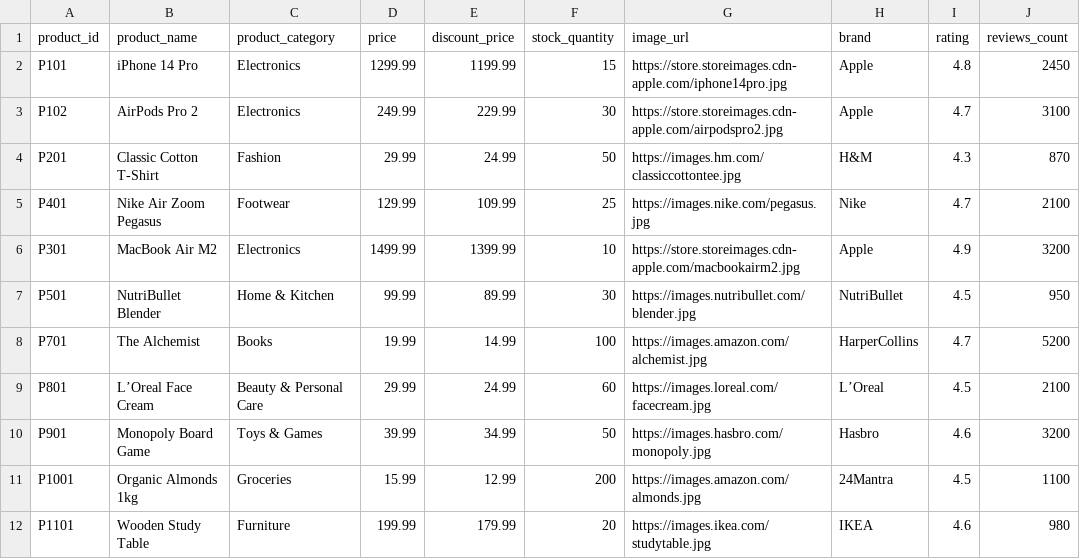
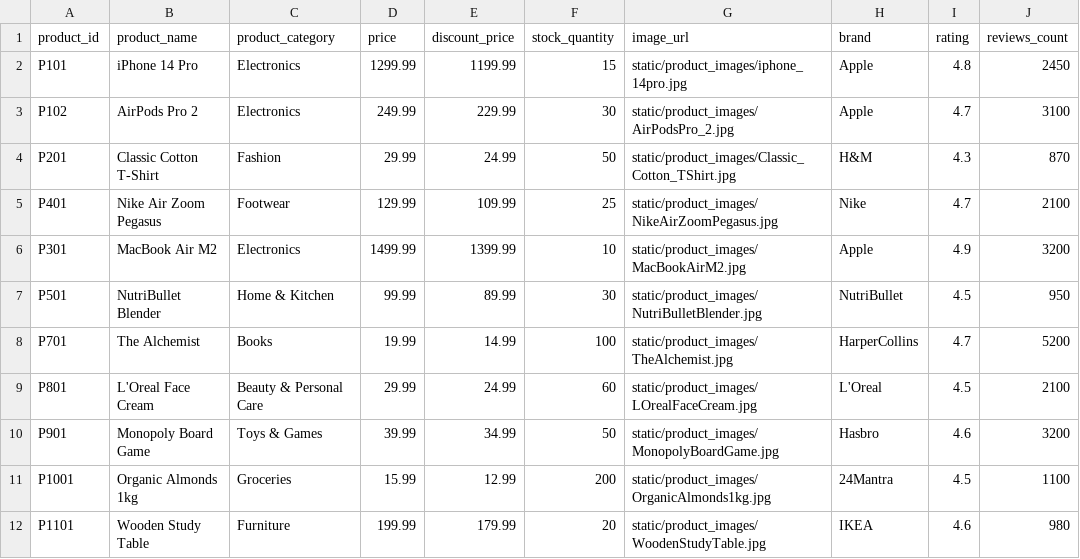
Before and after one commit to ZarhanMemon/ai-product-recommendation-engine, a CSV file: all_products.csv, drawn as a sheet.

```diff
--- a/all_products.csv
+++ b/all_products.csv
@@ -1,12 +1,12 @@
 product_id,product_name,product_category,price,discount_price,stock_quantity,image_url,brand,rating,reviews_count
-P101,iPhone 14 Pro,Electronics,1299.99,1199.99,15,https://store.storeimages.cdn-apple.com/iphone14pro.jpg,Apple,4.8,2450
-P102,AirPods Pro 2,Electronics,249.99,229.99,30,https://store.storeimages.cdn-apple.com/airpodspro2.jpg,Apple,4.7,3100
-P201,Classic Cotton T-Shirt,Fashion,29.99,24.99,50,https://images.hm.com/classiccottontee.jpg,H&M,4.3,870
-P401,Nike Air Zoom Pegasus,Footwear,129.99,109.99,25,https://images.nike.com/pegasus.jpg,Nike,4.7,2100
-P301,MacBook Air M2,Electronics,1499.99,1399.99,10,https://store.storeimages.cdn-apple.com/macbookairm2.jpg,Apple,4.9,3200
-P501,NutriBullet Blender,Home & Kitchen,99.99,89.99,30,https://images.nutribullet.com/blender.jpg,NutriBullet,4.5,950
-P701,The Alchemist,Books,19.99,14.99,100,https://images.amazon.com/alchemist.jpg,HarperCollins,4.7,5200
-P801,L’Oreal Face Cream,Beauty & Personal Care,29.99,24.99,60,https://images.loreal.com/facecream.jpg,L’Oreal,4.5,2100
-P901,Monopoly Board Game,Toys & Games,39.99,34.99,50,https://images.hasbro.com/monopoly.jpg,Hasbro,4.6,3200
-P1001,Organic Almonds 1kg,Groceries,15.99,12.99,200,https://images.amazon.com/almonds.jpg,24Mantra,4.5,1100
-P1101,Wooden Study Table,Furniture,199.99,179.99,20,https://images.ikea.com/studytable.jpg,IKEA,4.6,980
+P101,iPhone 14 Pro,Electronics,1299.99,1199.99,15,static/product_images/iphone_14pro.jpg,Apple,4.8,2450
+P102,AirPods Pro 2,Electronics,249.99,229.99,30,static/product_images/AirPodsPro_2.jpg,Apple,4.7,3100
+P201,Classic Cotton T-Shirt,Fashion,29.99,24.99,50,static/product_images/Classic_Cotton_TShirt.jpg,H&M,4.3,870
+P401,Nike Air Zoom Pegasus,Footwear,129.99,109.99,25,static/product_images/NikeAirZoomPegasus.jpg,Nike,4.7,2100
+P301,MacBook Air M2,Electronics,1499.99,1399.99,10,static/product_images/MacBookAirM2.jpg,Apple,4.9,3200
+P501,NutriBullet Blender,Home & Kitchen,99.99,89.99,30,static/product_images/NutriBulletBlender.jpg,NutriBullet,4.5,950
+P701,The Alchemist,Books,19.99,14.99,100,static/product_images/TheAlchemist.jpg,HarperCollins,4.7,5200
+P801,L'Oreal Face Cream,Beauty & Personal Care,29.99,24.99,60,static/product_images/LOrealFaceCream.jpg,L'Oreal,4.5,2100
+P901,Monopoly Board Game,Toys & Games,39.99,34.99,50,static/product_images/MonopolyBoardGame.jpg,Hasbro,4.6,3200
+P1001,Organic Almonds 1kg,Groceries,15.99,12.99,200,static/product_images/OrganicAlmonds1kg.jpg,24Mantra,4.5,1100
+P1101,Wooden Study Table,Furniture,199.99,179.99,20,static/product_images/WoodenStudyTable.jpg,IKEA,4.6,980
```
Also changed, not shown: users_order.csv, 21 other files.
